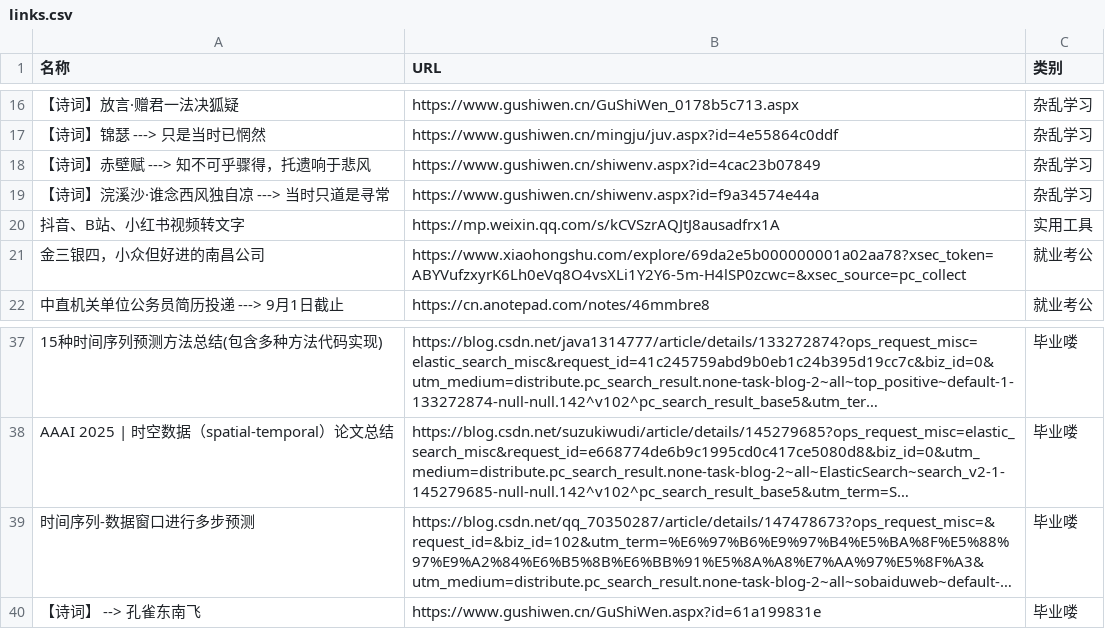
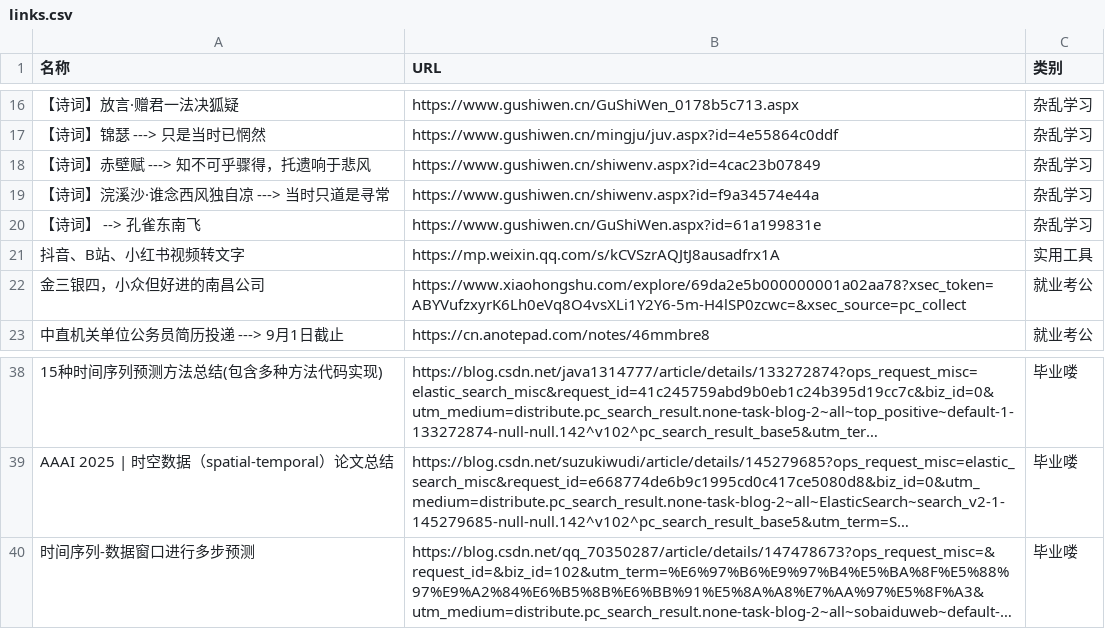
Before and after one commit to wwff3170-debug/link-manager, a CSV file: links.csv, drawn as a sheet; only a part is shown, gaps mark what is left out; long unchanged cells end in …; removed rows and columns are numbered as before the commit, all else as after; the diff names each change by its address in the sheet, - before the commit and + after, or states it on an @@ line.

Commit message:
更新链接数据

```diff
--- a/links.csv
+++ b/links.csv
+row 20: 【诗词】 --> 孔雀东南飞 | https://www.gushiwen.cn/GuShiWen.aspx?id=61a199831e | 杂乱学习
-row 40: 【诗词】 --> 孔雀东南飞 | https://www.gushiwen.cn/GuShiWen.aspx?id=61a199831e | 毕业喽
```
